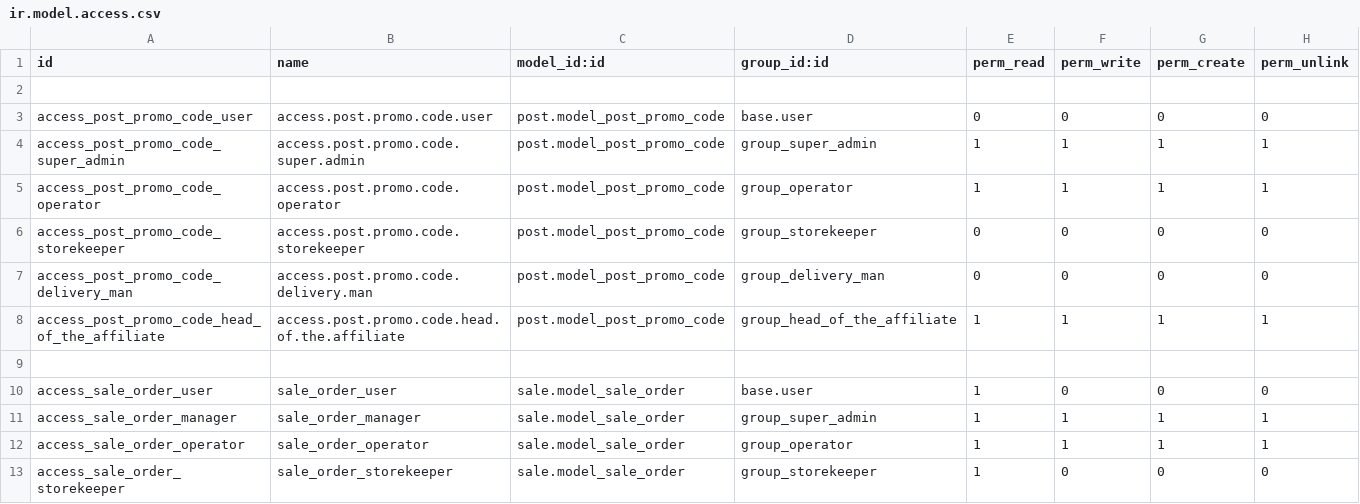
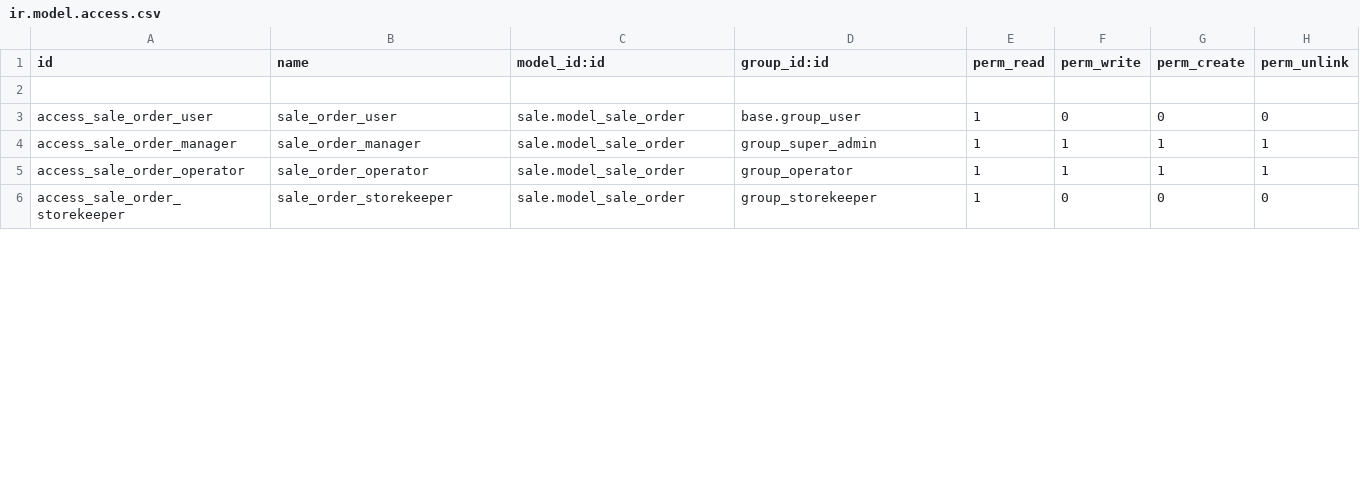
Before and after one commit to Devosoftuzb/bahrom-odoo, a CSV file: mailpro/custom_addons/post/security/ir.model.access.csv, drawn as a sheet; only a part is shown; the diff covers the shown part only.

```diff
--- a/mailpro/custom_addons/post/security/ir.model.access.csv
+++ b/mailpro/custom_addons/post/security/ir.model.access.csv
@@ -2,10 +2,3 @@ id,name,model_id:id,group_id:id,perm_read,perm_write,perm_create,perm_unlink
 
-access_post_promo_code_user,access.post.promo.code.user,post.model_post_promo_code,base.user,0,0,0,0
-access_post_promo_code_super_admin,access.post.promo.code.super.admin,post.model_post_promo_code,group_super_admin,1,1,1,1
-access_post_promo_code_operator,access.post.promo.code.operator,post.model_post_promo_code,group_operator,1,1,1,1
-access_post_promo_code_storekeeper,access.post.promo.code.storekeeper,post.model_post_promo_code,group_storekeeper,0,0,0,0
-access_post_promo_code_delivery_man,access.post.promo.code.delivery.man,post.model_post_promo_code,group_delivery_man,0,0,0,0
-access_post_promo_code_head_of_the_affiliate,access.post.promo.code.head.of.the.affiliate,post.model_post_promo_code,group_head_of_the_affiliate,1,1,1,1
-
-access_sale_order_user,sale_order_user,sale.model_sale_order,base.user,1,0,0,0
+access_sale_order_user,sale_order_user,sale.model_sale_order,base.group_user,1,0,0,0
 access_sale_order_manager,sale_order_manager,sale.model_sale_order,group_super_admin,1,1,1,1
```
Also changed, not shown: 5 edited cells elsewhere in this file, 12 other files.
